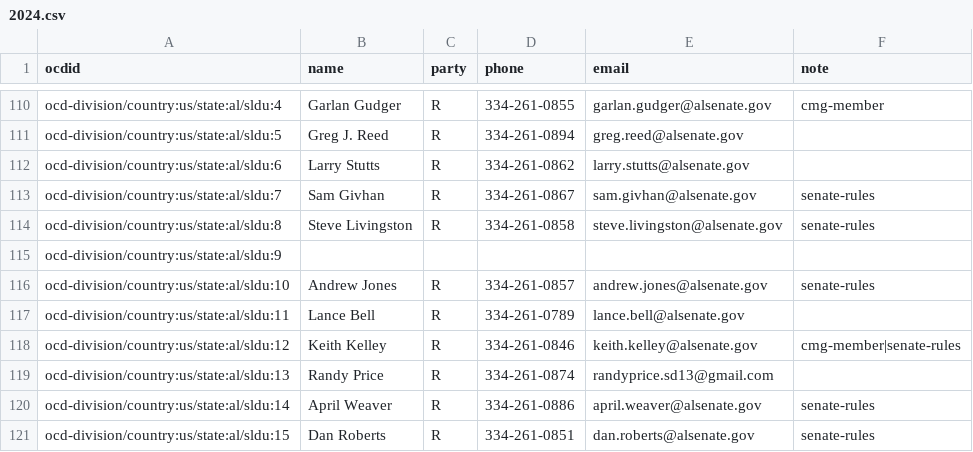
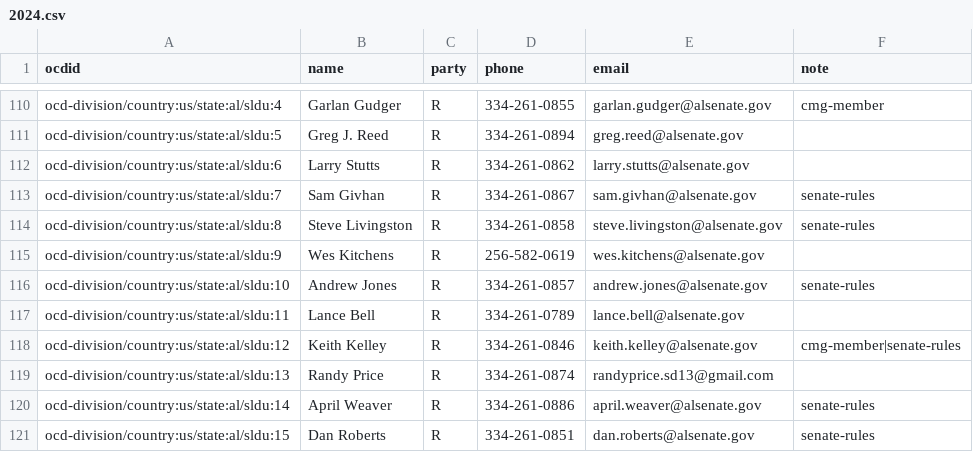
Before and after one commit to altrac-works/altrac-call, a CSV file: data/alabama/2024.csv, drawn as a sheet; only a part is shown, gaps mark what is left out.

Commit message:
install a phone in the kitchen

```diff
--- a/data/alabama/2024.csv
+++ b/data/alabama/2024.csv
@@ -114,3 +114,3 @@ ocd-division/country:us/state:al/sldu:7,Sam Givhan,R,334-261-0867,sam.givhan@als
 ocd-division/country:us/state:al/sldu:8,Steve Livingston,R,334-261-0858,steve.livingston@alsenate.gov,senate-rules
-ocd-division/country:us/state:al/sldu:9,,,,,
+ocd-division/country:us/state:al/sldu:9,Wes Kitchens,R,256-582-0619,wes.kitchens@alsenate.gov,
 ocd-division/country:us/state:al/sldu:10,Andrew Jones,R,334-261-0857,andrew.jones@alsenate.gov,senate-rules
```
